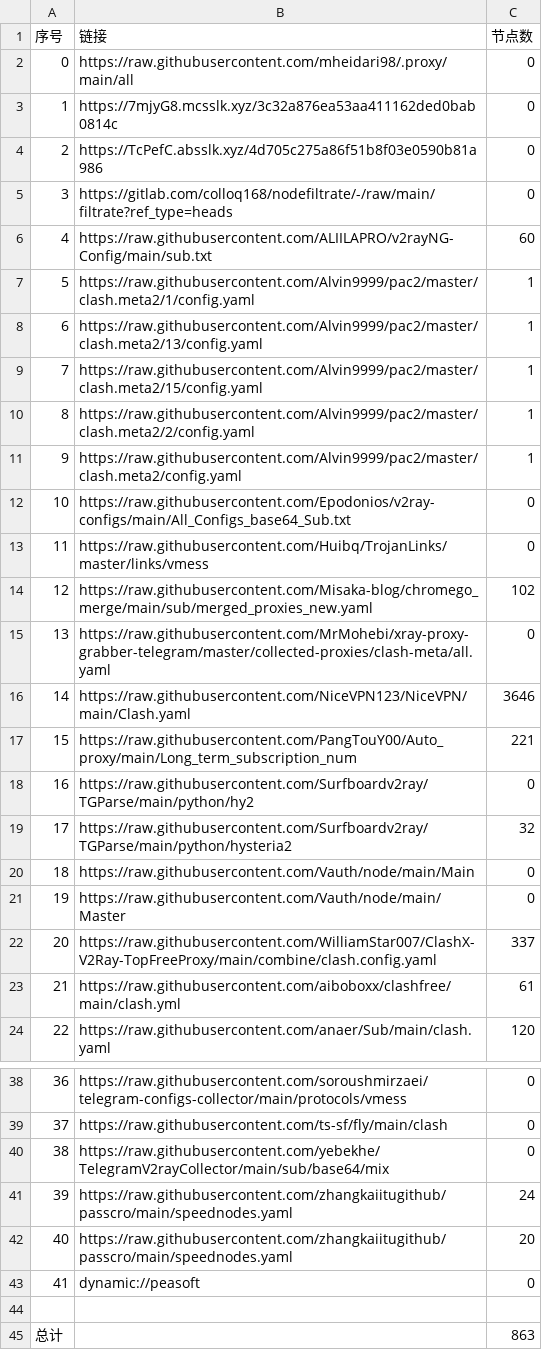
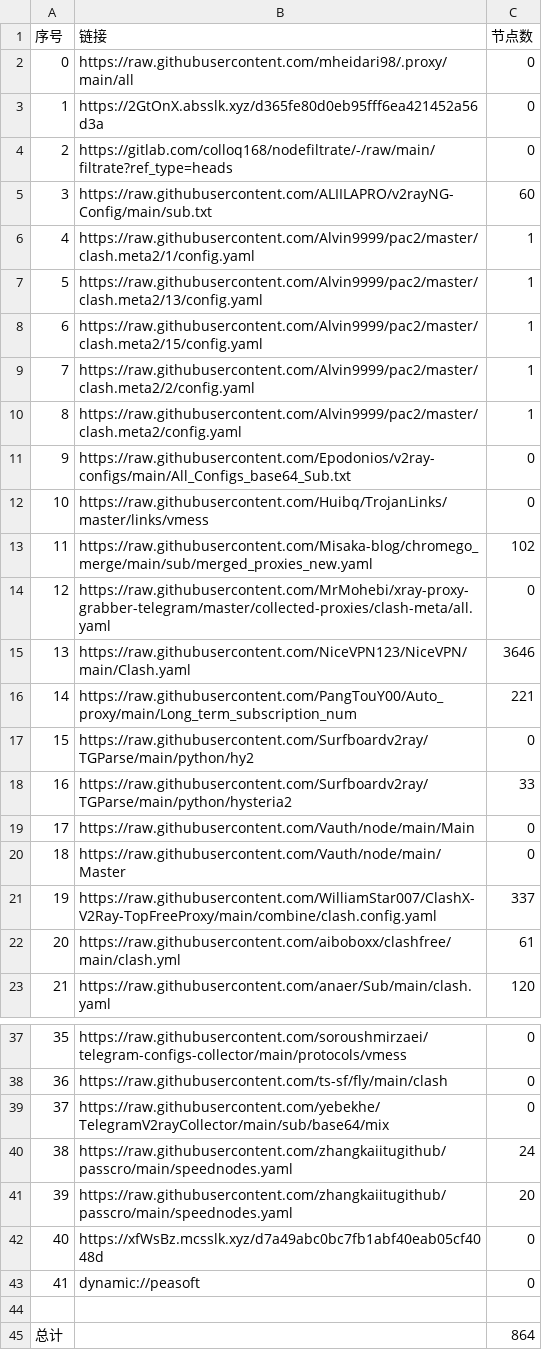
Before and after one commit to EvilCY/NoMoreWalls, a CSV file: list_result.csv, drawn as a sheet; only a part is shown, gaps mark what is left out; removed rows and columns are numbered as before the commit, all else as after; the diff names each change by its address in the sheet, - before the commit and + after, or states it on an @@ line.

```diff
--- a/list_result.csv
+++ b/list_result.csv
-row 3: 1 | https://7mjyG8.mcsslk.xyz/3c32a876ea53aa411162ded0bab0814c | 0
@@ column A (序号) renumbered between rows 3 and 41 @@
-B3 (链接): https://TcPefC.absslk.xyz/4d705c275a86f51b8f03e0590b81a986
+B3 (链接): https://2GtOnX.absslk.xyz/d365fe80d0eb95fff6ea421452a56d3a
-C18 (节点数): 32
+C18 (节点数): 33
+row 42: 40 | https://xfWsBz.mcsslk.xyz/d7a49abc0bc7fb1abf40eab05cf4048d | 0
-C45 (节点数): 863
+C45 (节点数): 864
```
Also changed, not shown: 37 other files.
